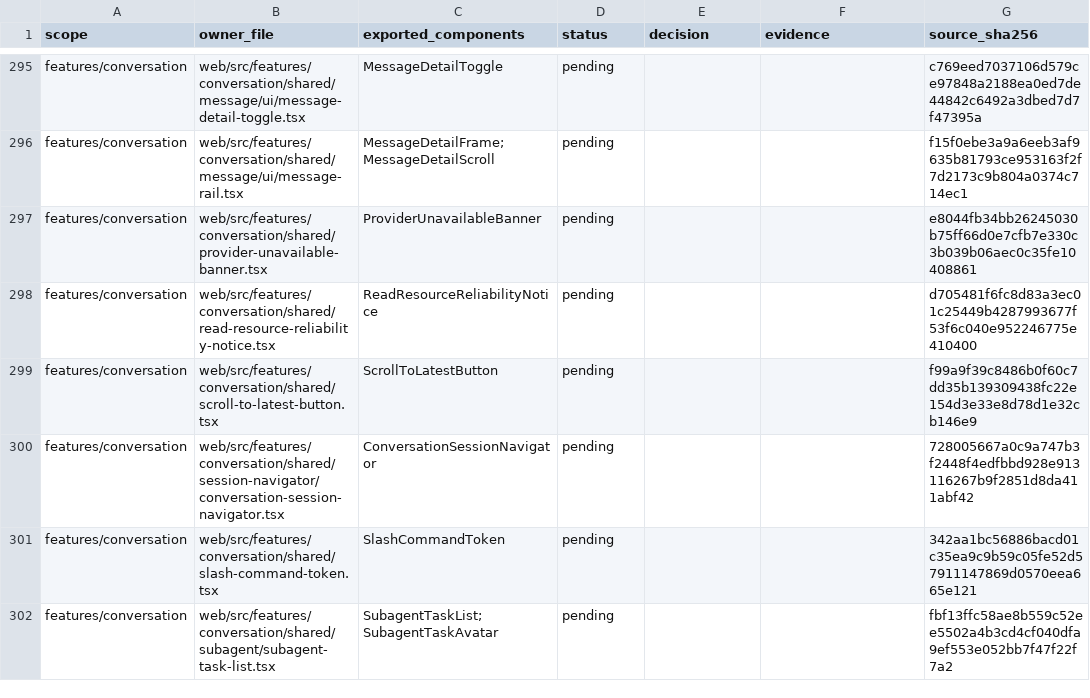
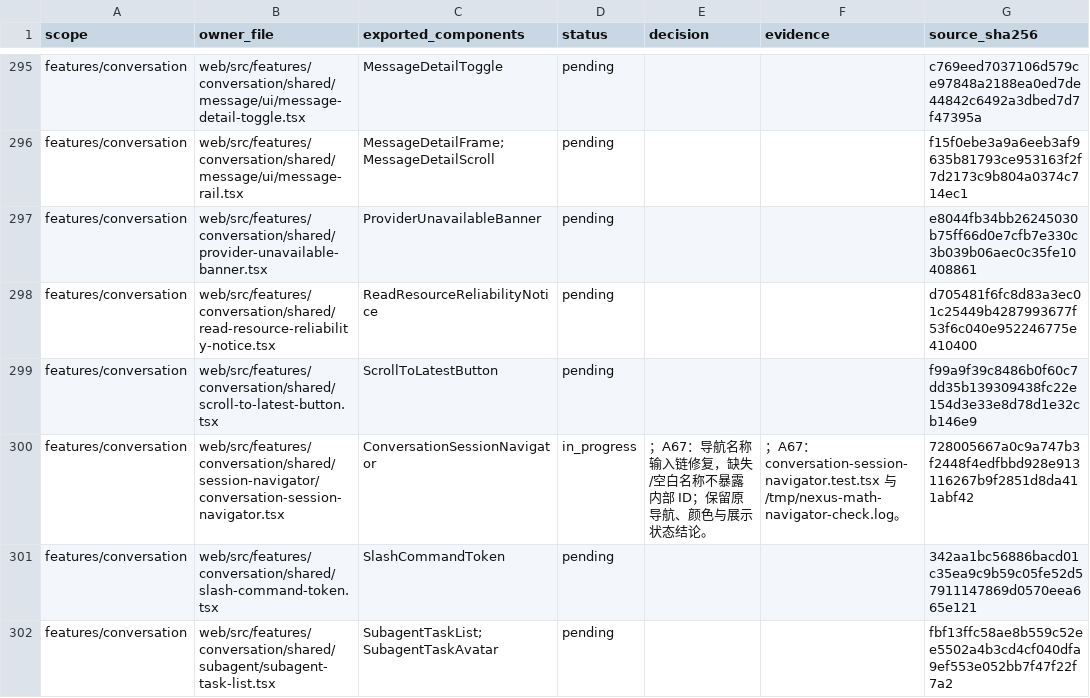
Before and after one commit to nexus-research-lab/nexus, a CSV file: docs/testing/frontend-design-review-2026-09-06.csv, drawn as a sheet; only a part is shown, gaps mark what is left out.

Commit message:
:fix: Restore navigator agent names and remove ID fallbacks

```diff
--- a/docs/testing/frontend-design-review-2026-09-06.csv
+++ b/docs/testing/frontend-design-review-2026-09-06.csv
@@ -299,3 +299,3 @@ features/conversation,web/src/features/conversation/shared/read-resource-reliabi
 features/conversation,web/src/features/conversation/shared/scroll-to-latest-button.tsx,ScrollToLatestButton,pending,,,f99a9f39c8486b0f60c7dd35b139309438fc22e154d3e33e8d78d1e32cb146e9
-features/conversation,web/src/features/conversation/shared/session-navigator/conversation-session-navigator.tsx,ConversationSessionNavigator,pending,,,728005667a0c9a747b3f2448f4edfbbd928e913116267b9f2851d8da411abf42
+features/conversation,web/src/features/conversation/shared/session-navigator/conversation-session-navigator.tsx,ConversationSessionNavigator,in_progress,；A67：导航名称输入链修复，缺失/空白名称不暴露内部 ID；保留原导航、颜色与展示状态结论。,；A67：conversation-session-navigator.test.tsx 与 /tmp/nexus-math-navigator-check.log。,728005667a0c9a747b3f2448f4edfbbd928e913116267b9f2851d8da411abf42
 features/conversation,web/src/features/conversation/shared/slash-command-token.tsx,SlashCommandToken,pending,,,342aa1bc56886bacd01c35ea9c9b59c05fe52d57911147869d0570eea665e121
```
Also changed, not shown: 13 other files.
